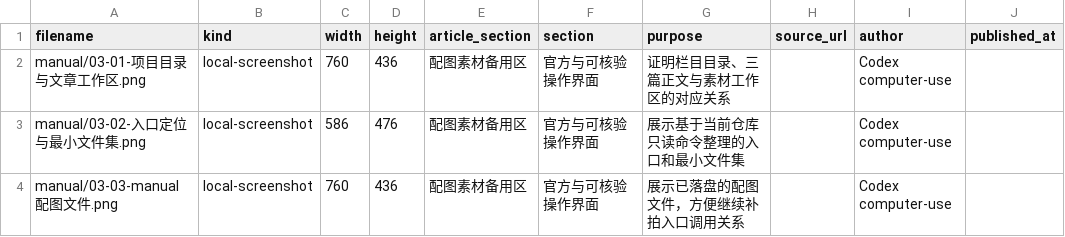
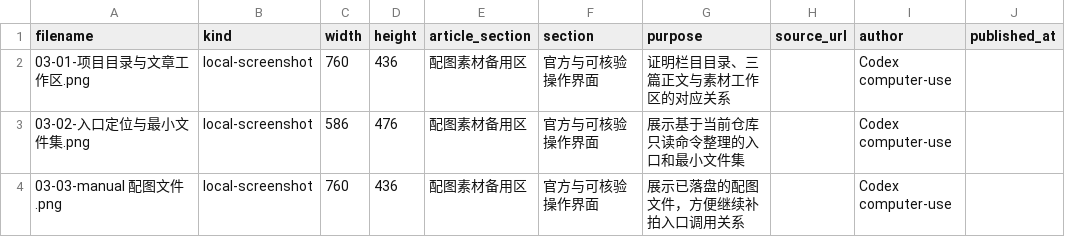
Before and after one commit to awefoundry/codex-handbook, a TSV file: 03-项目理解与上下文/03-从目录到入口-找到真正需要修改的代码-未发布-图片备份-20260819-1142/manifest.tsv, drawn as a sheet; only a part is shown; the diff names each change by its address in the sheet, - before the commit and + after, or states it on an @@ line.

Commit message:
fix(project-context): correct screenshot manifest paths

```diff
--- a/03-项目理解与上下文/03-从目录到入口-找到真正需要修改的代码-未发布-图片备份-20260819-1142/manifest.tsv
+++ b/03-项目理解与上下文/03-从目录到入口-找到真正需要修改的代码-未发布-图片备份-20260819-1142/manifest.tsv
-A2 (filename): manual/03-01-项目目录与文章工作区.png
+A2 (filename): 03-01-项目目录与文章工作区.png
-A3 (filename): manual/03-02-入口定位与最小文件集.png
+A3 (filename): 03-02-入口定位与最小文件集.png
-A4 (filename): manual/03-03-manual 配图文件.png
+A4 (filename): 03-03-manual 配图文件.png
```
Also changed, not shown: 03-项目理解与上下文/04-给Codex多大上下文才够用-未发布-图片备份-20260819-1142/manifest.tsv, 03-项目理解与上下文/05-只读调查怎么做-先让Codex把项目摸清楚-未发布-图片备份-20260819-1142/manifest.tsv.
